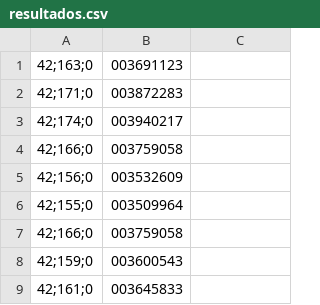
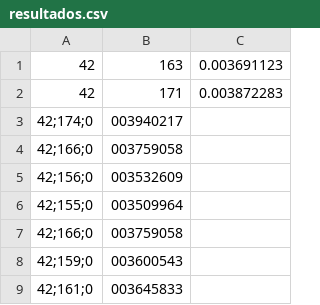
Before and after one commit to Joadmaci/practica2, a CSV file: resultados.csv, drawn as a sheet; only a part is shown.

Commit message:
Update resultados.csv

```diff
--- a/resultados.csv
+++ b/resultados.csv
@@ -1,3 +1,3 @@
-42;163;0,003691123
-42;171;0,003872283
+42,163,0.003691123
+42,171,0.003872283
 42;174;0,003940217
```
